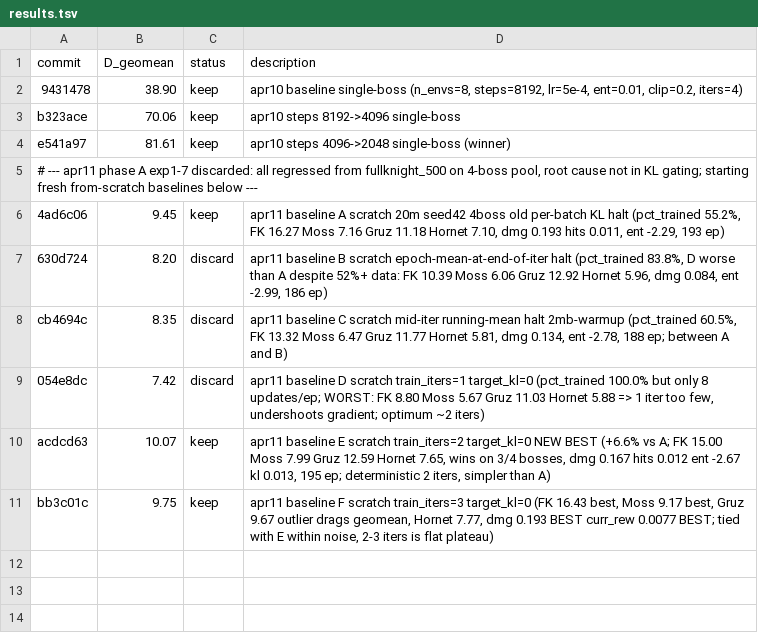
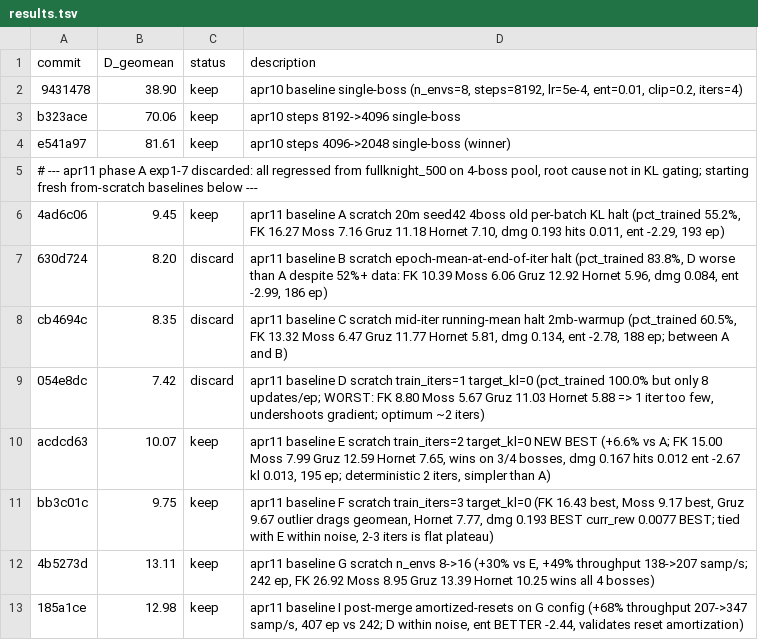
Before and after one commit to Ramora0/FullKnight, a TSV file: autoresearch/results.tsv, drawn as a sheet.

```diff
--- a/autoresearch/results.tsv
+++ b/autoresearch/results.tsv
@@ -11 +11,3 @@ acdcd63	10.07	keep	apr11 baseline E scratch train_iters=2 target_kl=0 NEW BEST (
 bb3c01c	9.75	keep	apr11 baseline F scratch train_iters=3 target_kl=0 (FK 16.43 best, Moss 9.17 best, Gruz 9.67 outlier drags geomean, Hornet 7.77, dmg 0.193 BEST curr_rew 0.0077 BEST; tied with E within noise, 2-3 iters is flat plateau)
+4b5273d	13.11	keep	apr11 baseline G scratch n_envs 8->16 (+30% vs E, +49% throughput 138->207 samp/s; 242 ep, FK 26.92 Moss 8.95 Gruz 13.39 Hornet 10.25 wins all 4 bosses)
+185a1ce	12.98	keep	apr11 baseline I post-merge amortized-resets on G config (+68% throughput 207->347 samp/s, 407 ep vs 242; D within noise, ent BETTER -2.44, validates reset amortization)
```
Also changed, not shown: 1 other file.
